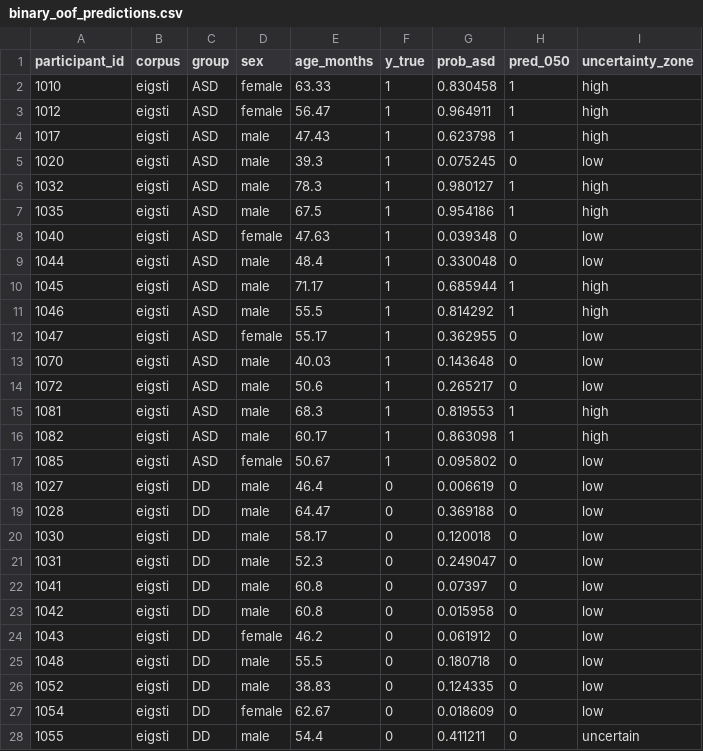
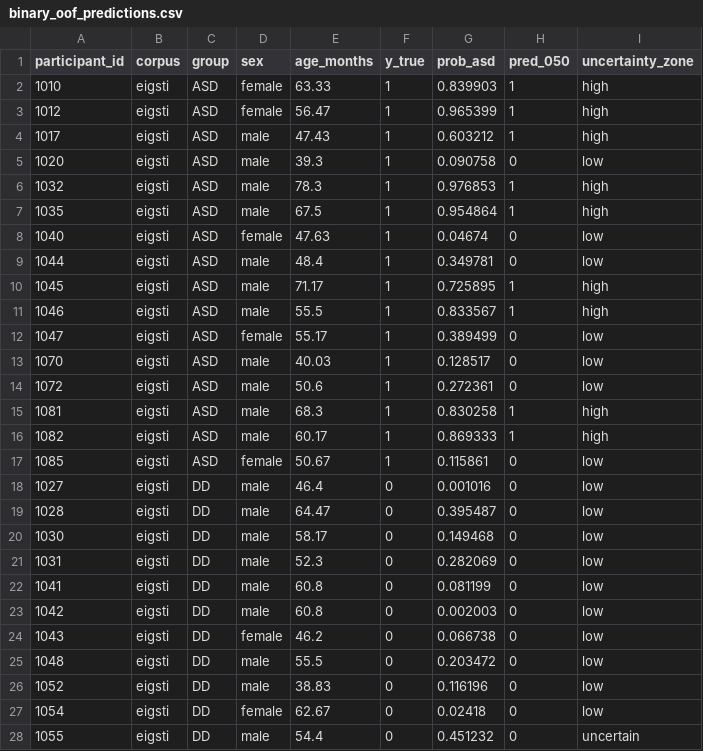
Before and after one commit to monai86/asd_project, a CSV file: reports/metrics/binary_oof_predictions.csv, drawn as a sheet; only a part is shown; the diff covers the shown part only.

```diff
--- a/reports/metrics/binary_oof_predictions.csv
+++ b/reports/metrics/binary_oof_predictions.csv
@@ -1,28 +1,28 @@
 participant_id,corpus,group,sex,age_months,y_true,prob_asd,pred_050,uncertainty_zone
-1010,eigsti,ASD,female,63.33,1,0.830458,1,high
-1012,eigsti,ASD,female,56.47,1,0.964911,1,high
-1017,eigsti,ASD,male,47.43,1,0.623798,1,high
-1020,eigsti,ASD,male,39.3,1,0.075245,0,low
-1032,eigsti,ASD,male,78.3,1,0.980127,1,high
-1035,eigsti,ASD,male,67.5,1,0.954186,1,high
-1040,eigsti,ASD,female,47.63,1,0.039348,0,low
-1044,eigsti,ASD,male,48.4,1,0.330048,0,low
-1045,eigsti,ASD,male,71.17,1,0.685944,1,high
-1046,eigsti,ASD,male,55.5,1,0.814292,1,high
-1047,eigsti,ASD,female,55.17,1,0.362955,0,low
-1070,eigsti,ASD,male,40.03,1,0.143648,0,low
-1072,eigsti,ASD,male,50.6,1,0.265217,0,low
-1081,eigsti,ASD,male,68.3,1,0.819553,1,high
-1082,eigsti,ASD,male,60.17,1,0.863098,1,high
-1085,eigsti,ASD,female,50.67,1,0.095802,0,low
-1027,eigsti,DD,male,46.4,0,0.006619,0,low
-1028,eigsti,DD,male,64.47,0,0.369188,0,low
-1030,eigsti,DD,male,58.17,0,0.120018,0,low
-1031,eigsti,DD,male,52.3,0,0.249047,0,low
-1041,eigsti,DD,male,60.8,0,0.07397,0,low
-1042,eigsti,DD,male,60.8,0,0.015958,0,low
-1043,eigsti,DD,female,46.2,0,0.061912,0,low
-1048,eigsti,DD,male,55.5,0,0.180718,0,low
-1052,eigsti,DD,male,38.83,0,0.124335,0,low
-1054,eigsti,DD,female,62.67,0,0.018609,0,low
-1055,eigsti,DD,male,54.4,0,0.411211,0,uncertain
+1010,eigsti,ASD,female,63.33,1,0.839903,1,high
+1012,eigsti,ASD,female,56.47,1,0.965399,1,high
+1017,eigsti,ASD,male,47.43,1,0.603212,1,high
+1020,eigsti,ASD,male,39.3,1,0.090758,0,low
+1032,eigsti,ASD,male,78.3,1,0.976853,1,high
+1035,eigsti,ASD,male,67.5,1,0.954864,1,high
+1040,eigsti,ASD,female,47.63,1,0.04674,0,low
+1044,eigsti,ASD,male,48.4,1,0.349781,0,low
+1045,eigsti,ASD,male,71.17,1,0.725895,1,high
+1046,eigsti,ASD,male,55.5,1,0.833567,1,high
+1047,eigsti,ASD,female,55.17,1,0.389499,0,low
+1070,eigsti,ASD,male,40.03,1,0.128517,0,low
+1072,eigsti,ASD,male,50.6,1,0.272361,0,low
+1081,eigsti,ASD,male,68.3,1,0.830258,1,high
+1082,eigsti,ASD,male,60.17,1,0.869333,1,high
+1085,eigsti,ASD,female,50.67,1,0.115861,0,low
+1027,eigsti,DD,male,46.4,0,0.001016,0,low
+1028,eigsti,DD,male,64.47,0,0.395487,0,low
+1030,eigsti,DD,male,58.17,0,0.149468,0,low
+1031,eigsti,DD,male,52.3,0,0.282069,0,low
+1041,eigsti,DD,male,60.8,0,0.081199,0,low
+1042,eigsti,DD,male,60.8,0,0.002003,0,low
+1043,eigsti,DD,female,46.2,0,0.066738,0,low
+1048,eigsti,DD,male,55.5,0,0.203472,0,low
+1052,eigsti,DD,male,38.83,0,0.116196,0,low
+1054,eigsti,DD,female,62.67,0,0.02418,0,low
+1055,eigsti,DD,male,54.4,0,0.451232,0,uncertain
```
Also changed, not shown: 99 edited cells elsewhere in this file, data/combined_features.csv, data/longitudinal_features.csv, 45 other files.
